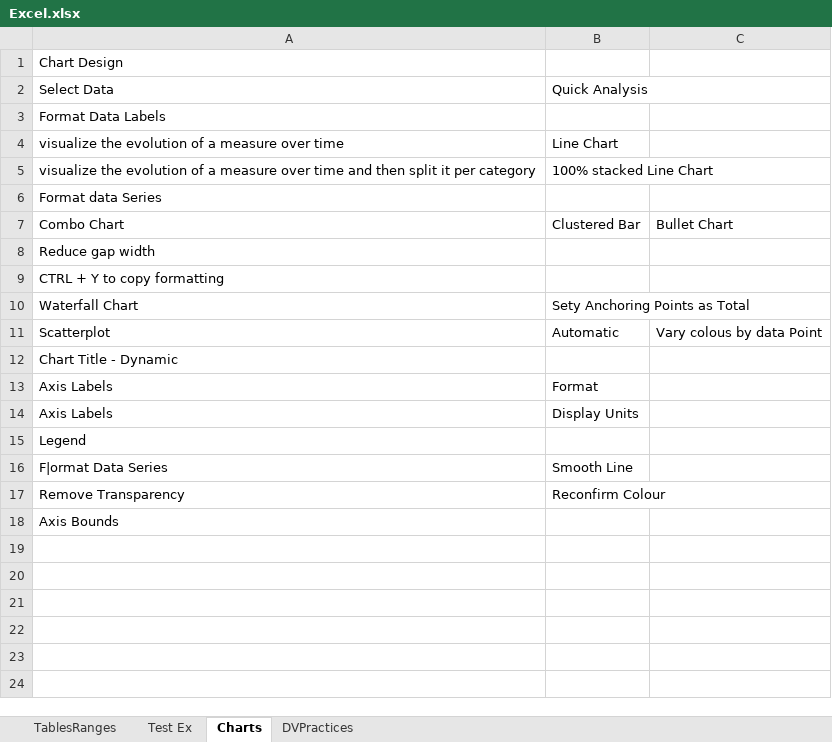
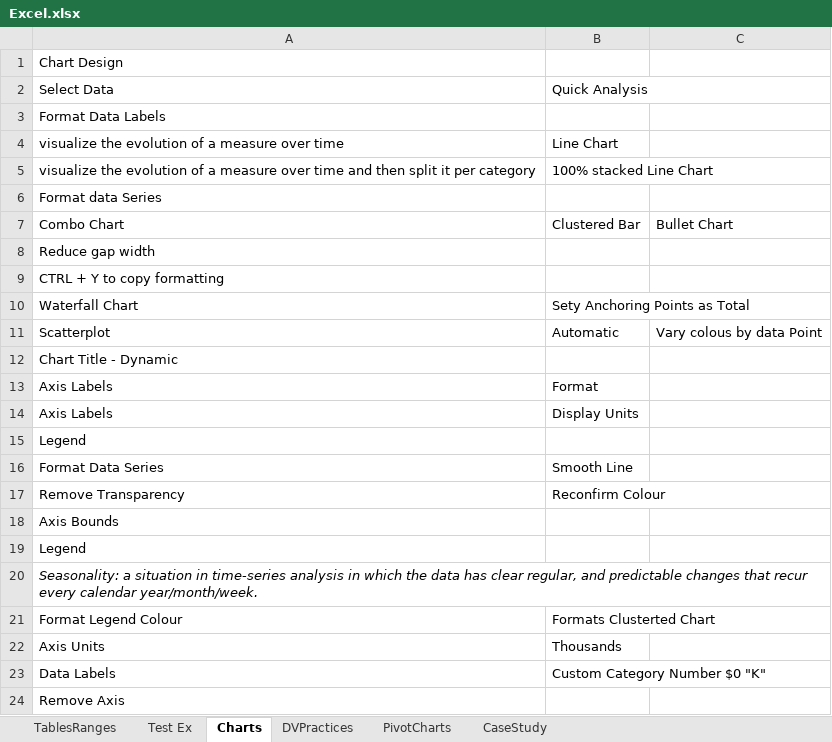
Before and after one commit to nirmalaraj77/Excel, an Excel workbook: Excel.xlsx, sheet Charts, drawn as a sheet; values as stored, in another font and other column widths than the file's, no borders; charts and pictures not drawn; the diff names each change by its address in the sheet, - before the commit and + after, or states it on an @@ line.

```diff
--- a/Excel.xlsx (sheet Charts)
+++ b/Excel.xlsx (sheet Charts)
+sheet tab: PivotCharts
+sheet tab: CaseStudy
-A16: F|ormat Data Series
+A16: Format Data Series
+row 19: Legend
+row 20: Seasonality: a situation in time-series analysis in which the data has clear regular, and predictable changes that recur every calendar year/month/week.
+row 21: Format Legend Colour | Formats Clusterted Chart
+row 22: Axis Units | Thousands
+row 23: Data Labels | Custom Category Number $0 "K"
+row 24: Remove Axis
```
Also changed, not shown: sheet TablesRanges, charts or pictures, 1 other file.
